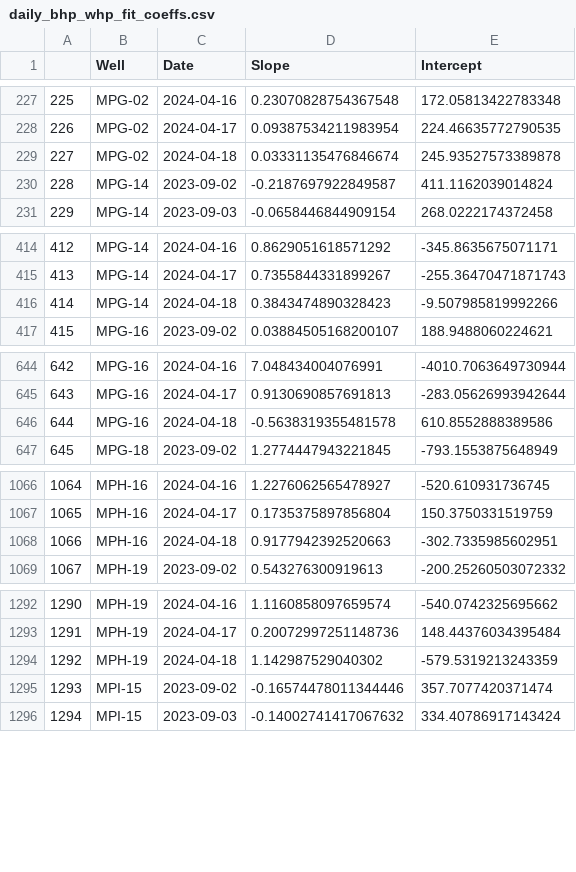
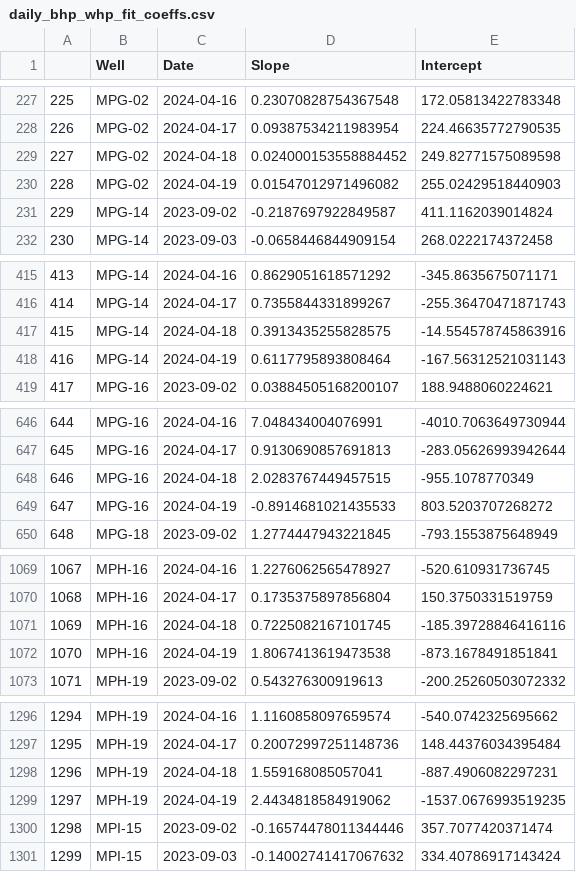
Before and after one commit to scottpessetto/header_pressure_impact, a CSV file: results/daily_bhp_whp_fit_coeffs.csv, drawn as a sheet; only a part is shown, gaps mark what is left out; addresses are those after the commit; the diff covers the shown part only; the diff names each change by its address in the sheet, - before the commit and + after, or states it on an @@ line.

```diff
--- a/results/daily_bhp_whp_fit_coeffs.csv
+++ b/results/daily_bhp_whp_fit_coeffs.csv
-D229 (Slope): 0.03331135476846674
+D229 (Slope): 0.024000153558884452
-E229 (Intercept): 245.93527573389878
+E229 (Intercept): 249.82771575089598
+row 230: 228 | MPG-02 | 2024-04-19 | 0.01547012971496082 | 255.02429518440903
@@ column A renumbered between rows 231 and 3912 @@
-D417 (Slope): 0.3843474890328423
+D417 (Slope): 0.3913435255828575
-E417 (Intercept): -9.507985819992266
+E417 (Intercept): -14.554578745863916
+row 418: 416 | MPG-14 | 2024-04-19 | 0.6117795893808464 | -167.56312521031143
-D648 (Slope): -0.5638319355481578
+D648 (Slope): 2.0283767449457515
-E648 (Intercept): 610.8552888389586
+E648 (Intercept): -955.1078770349
+row 649: 647 | MPG-16 | 2024-04-19 | -0.8914681021435533 | 803.5203707268272
-D1071 (Slope): 0.9177942392520663
+D1071 (Slope): 0.7225082167101745
-E1071 (Intercept): -302.7335985602951
+E1071 (Intercept): -185.39728846416116
+row 1072: 1070 | MPH-16 | 2024-04-19 | 1.8067413619473538 | -873.1678491851841
-D1298 (Slope): 1.142987529040302
+D1298 (Slope): 1.559168085057041
-E1298 (Intercept): -579.5319213243359
+E1298 (Intercept): -887.4906082297231
+row 1299: 1297 | MPH-19 | 2024-04-19 | 2.4434818584919062 | -1537.0676993519235
```
Also changed, not shown: 12 added rows and 24 edited cells elsewhere in this file, results/processed_coeffs.csv, 3 other files.
